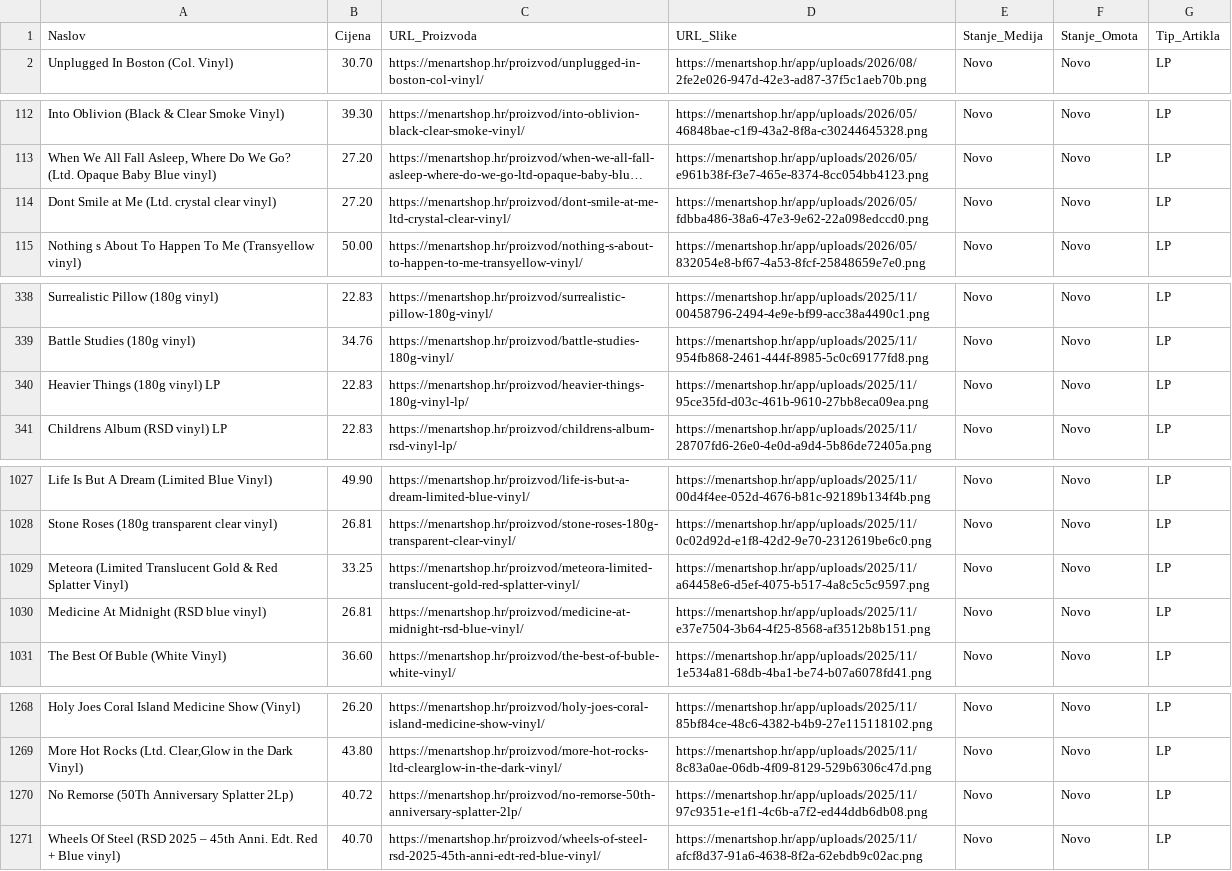
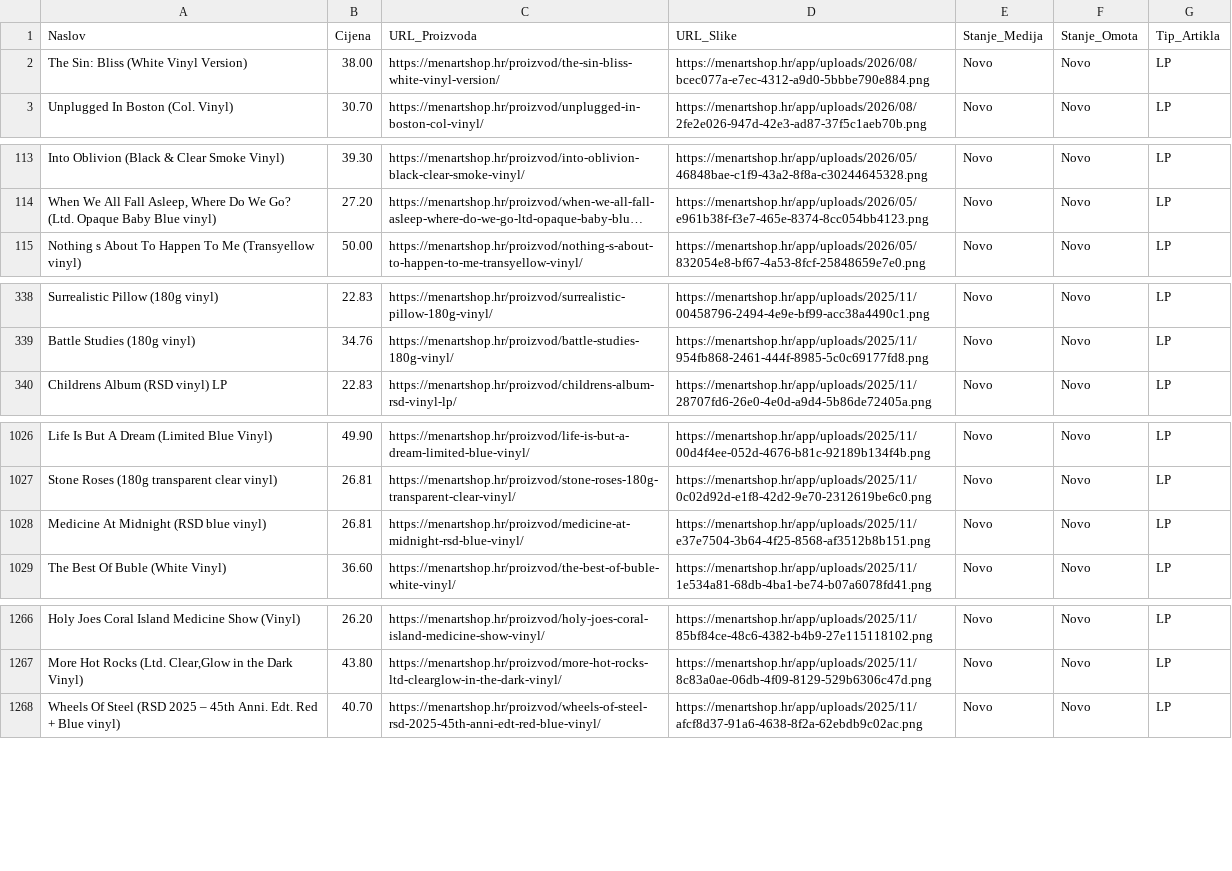
Before and after one commit to Z0M81Eb/baza-ploca, a CSV file: menart_katalog.csv, drawn as a sheet; only a part is shown, gaps mark what is left out; long unchanged cells end in …; removed rows and columns are numbered as before the commit, all else as after; the diff names each change by its address in the sheet, - before the commit and + after, or states it on an @@ line.

```diff
--- a/menart_katalog.csv
+++ b/menart_katalog.csv
+row 2: The Sin: Bliss (White Vinyl Version) | 38.00 | https://menartshop.hr/proizvod/the-sin-bliss-white-vinyl-version/ | https://menartshop.hr/app/uploads/2026/08/bcec077a-e7ec-4312-a9d0-5bbbe790e884.png | Novo | Novo | LP
-row 114: Dont Smile at Me (Ltd. crystal clear vinyl) | 27.20 | https://menartshop.hr/proizvod/dont-smile-at-me-ltd-crystal-clear-vinyl/ | https://menartshop.hr/app/uploads/2026/05/fdbba486-38a6-47e3-9e62-22a098edccd0.png | Novo | Novo | LP
-row 340: Heavier Things (180g vinyl) LP | 22.83 | https://menartshop.hr/proizvod/heavier-things-180g-vinyl-lp/ | https://menartshop.hr/app/uploads/2025/11/95ce35fd-d03c-461b-9610-27bb8eca09ea.png | Novo | Novo | LP
-row 1029: Meteora (Limited Translucent Gold & Red Splatter Vinyl) | 33.25 | https://menartshop.hr/proizvod/meteora-limited-translucent-gold-red-splatter-vinyl/ | https://menartshop.hr/app/uploads/2025/11/a64458e6-d5ef-4075-b517-4a8c5c5c9597.png | Novo | Novo | LP
-row 1270: No Remorse (50Th Anniversary Splatter 2Lp) | 40.72 | https://menartshop.hr/proizvod/no-remorse-50th-anniversary-splatter-2lp/ | https://menartshop.hr/app/uploads/2025/11/97c9351e-e1f1-4c6b-a7f2-ed44ddb6db08.png | Novo | Novo | LP
```
